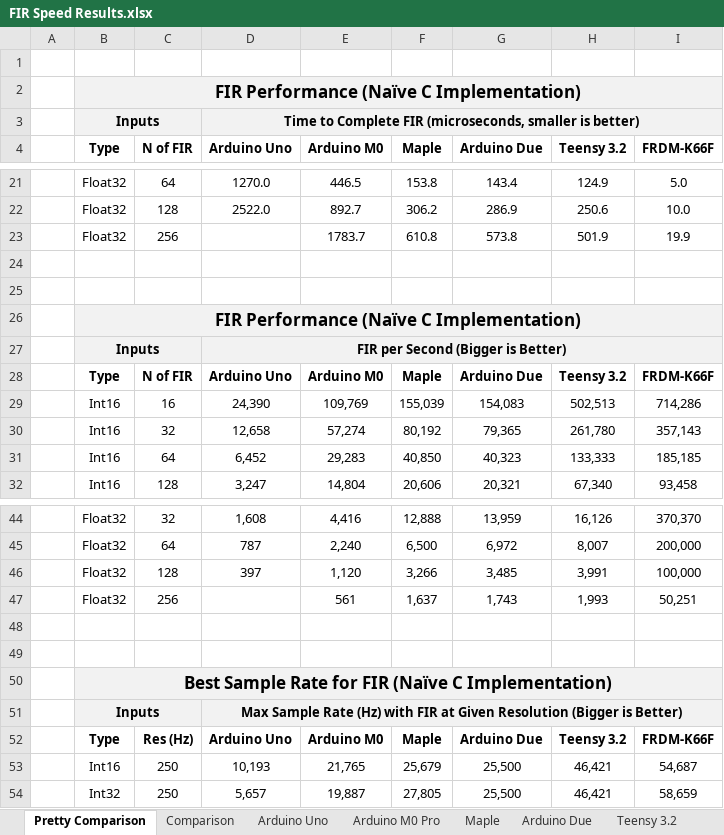
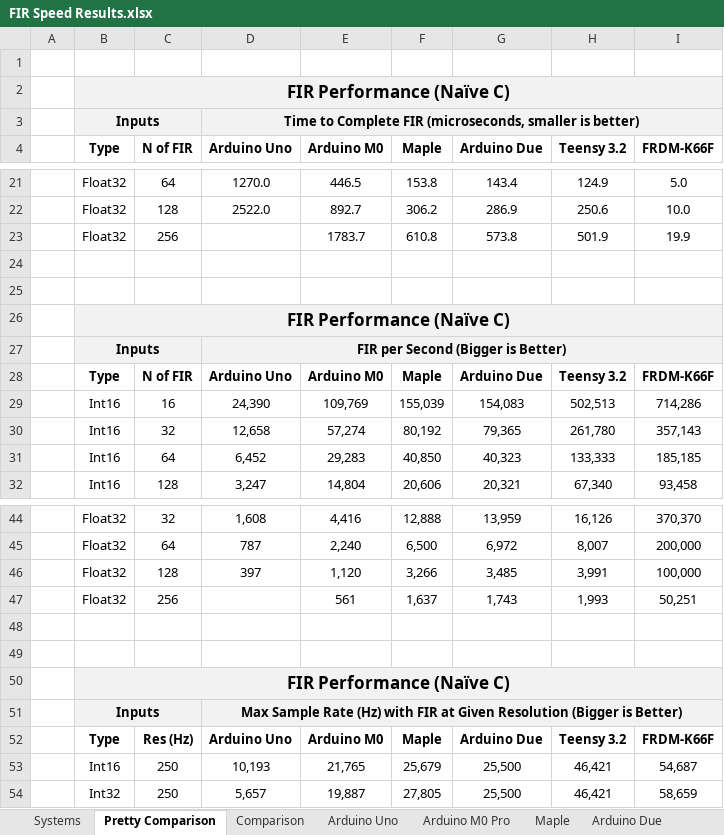
Before and after one commit to chipaudette/OpenAudio, an Excel workbook: Arduino/Audio Processing Benchmarking/FIR Speed Results.xlsx, sheet Pretty Comparison, drawn as a sheet; only a part is shown, gaps mark what is left out; values as stored, in another font and other column widths than the file's, no borders; charts and pictures and conditional formats not drawn; the diff names each change by its address in the sheet, - before the commit and + after, or states it on an @@ line.

```diff
--- a/Arduino/Audio Processing Benchmarking/FIR Speed Results.xlsx (sheet Pretty Comparison)
+++ b/Arduino/Audio Processing Benchmarking/FIR Speed Results.xlsx (sheet Pretty Comparison)
+sheet tab: Systems
-B2 (Type): FIR Performance (Naïve C Implementation)
+B2 (Type): FIR Performance (Naïve C)
-B26 (Type): FIR Performance (Naïve C Implementation)
+B26 (Type): FIR Performance (Naïve C)
-B50 (Type): Best Sample Rate for FIR (Naïve C Implementation)
+B50 (Type): FIR Performance (Naïve C)
```
Also changed, not shown: other sheet tabs, charts or pictures.
